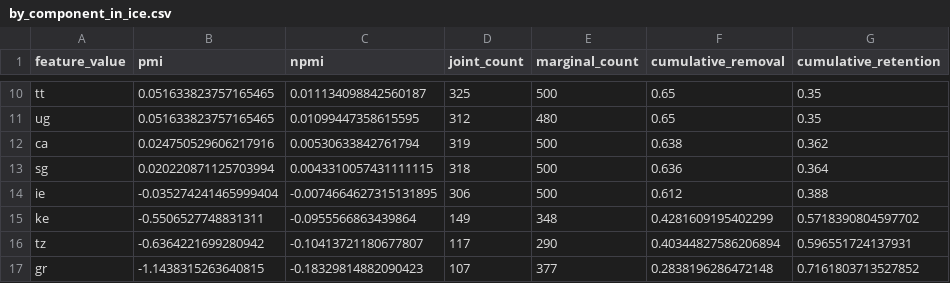
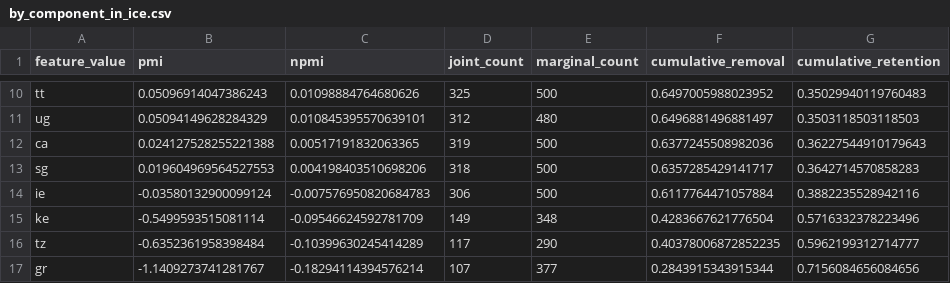
Before and after one commit to jessicacwang/pretraining-quality-mobility, a CSV file: output/eval/pmi/by_component_in_ice.csv, drawn as a sheet; only a part is shown, gaps mark what is left out; the diff covers the shown part only; the diff names each change by its address in the sheet, - before the commit and + after, or states it on an @@ line.

```diff
--- a/output/eval/pmi/by_component_in_ice.csv
+++ b/output/eval/pmi/by_component_in_ice.csv
-B10 (pmi): 0.051633823757165465
+B10 (pmi): 0.05096914047386243
-C10 (npmi): 0.011134098842560187
+C10 (npmi): 0.01098884764680626
-F10 (cumulative_removal): 0.65
+F10 (cumulative_removal): 0.6497005988023952
-G10 (cumulative_retention): 0.35
+G10 (cumulative_retention): 0.35029940119760483
-B11 (pmi): 0.051633823757165465
+B11 (pmi): 0.05094149628284329
-C11 (npmi): 0.01099447358615595
+C11 (npmi): 0.010845395570639101
-F11 (cumulative_removal): 0.65
+F11 (cumulative_removal): 0.6496881496881497
-G11 (cumulative_retention): 0.35
+G11 (cumulative_retention): 0.3503118503118503
-B12 (pmi): 0.024750529606217916
+B12 (pmi): 0.024127528255221388
-C12 (npmi): 0.00530633842761794
+C12 (npmi): 0.00517191832063365
-F12 (cumulative_removal): 0.638
+F12 (cumulative_removal): 0.6377245508982036
-G12 (cumulative_retention): 0.362
+G12 (cumulative_retention): 0.36227544910179643
-B13 (pmi): 0.020220871125703994
+B13 (pmi): 0.019604969564527553
-C13 (npmi): 0.0043310057431111115
+C13 (npmi): 0.004198403510698206
-F13 (cumulative_removal): 0.636
+F13 (cumulative_removal): 0.6357285429141717
-G13 (cumulative_retention): 0.364
+G13 (cumulative_retention): 0.3642714570858283
-B14 (pmi): -0.035274241465999404
+B14 (pmi): -0.03580132900099124
-C14 (npmi): -0.0074664627315131895
+C14 (npmi): -0.007576950820684783
-F14 (cumulative_removal): 0.612
+F14 (cumulative_removal): 0.6117764471057884
-G14 (cumulative_retention): 0.388
+G14 (cumulative_retention): 0.3882235528942116
-B15 (pmi): -0.5506527748831311
+B15 (pmi): -0.5499593515081114
-C15 (npmi): -0.0955566863439864
+C15 (npmi): -0.09546624592781709
-F15 (cumulative_removal): 0.4281609195402299
+F15 (cumulative_removal): 0.4283667621776504
-G15 (cumulative_retention): 0.5718390804597702
+G15 (cumulative_retention): 0.5716332378223496
-B16 (pmi): -0.6364221699280942
+B16 (pmi): -0.6352361958398484
-C16 (npmi): -0.10413721180677807
+C16 (npmi): -0.10399630245414289
-F16 (cumulative_removal): 0.40344827586206894
+F16 (cumulative_removal): 0.40378006872852235
-G16 (cumulative_retention): 0.596551724137931
+G16 (cumulative_retention): 0.5962199312714777
-B17 (pmi): -1.1438315263640815
+B17 (pmi): -1.1409273741281767
-C17 (npmi): -0.18329814882090423
+C17 (npmi): -0.18294114394576214
-F17 (cumulative_removal): 0.2838196286472148
+F17 (cumulative_removal): 0.2843915343915344
-G17 (cumulative_retention): 0.7161803713527852
+G17 (cumulative_retention): 0.7156084656084656
```
Also changed, not shown: 36 edited cells elsewhere in this file, output/eval/pmi/by_component_genre.csv, output/eval/pmi/by_component_spoken_in_ice.csv, 33 other files.
